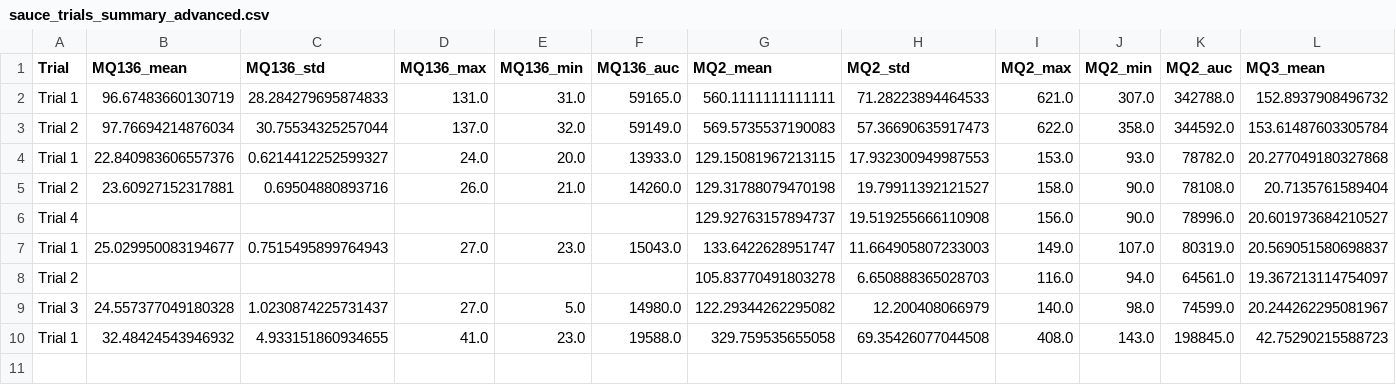
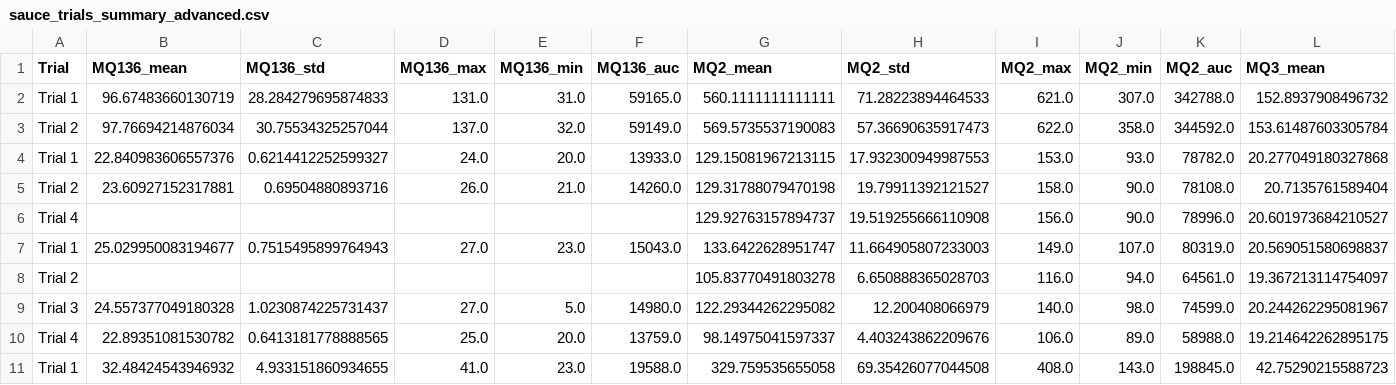
Before and after one commit to cbbendol23/enose-dark-sauce-classification, a CSV file: sauce_trials_summary_advanced.csv, drawn as a sheet; only a part is shown; rows hold the shown columns only; the diff names each change by its address in the sheet, - before the commit and + after, or states it on an @@ line.

```diff
--- a/sauce_trials_summary_advanced.csv
+++ b/sauce_trials_summary_advanced.csv
+row 10: Trial 4 | 22.89351081530782 | 0.6413181778888565 | 25.0 | 20.0 | 13759.0 | 98.14975041597337 | 4.403243862209676 | 106.0 | 89.0 | 58988.0 | 19.214642262895175
```
Also changed, not shown: sauce_trials_summary_mean.csv, 2 other files.
